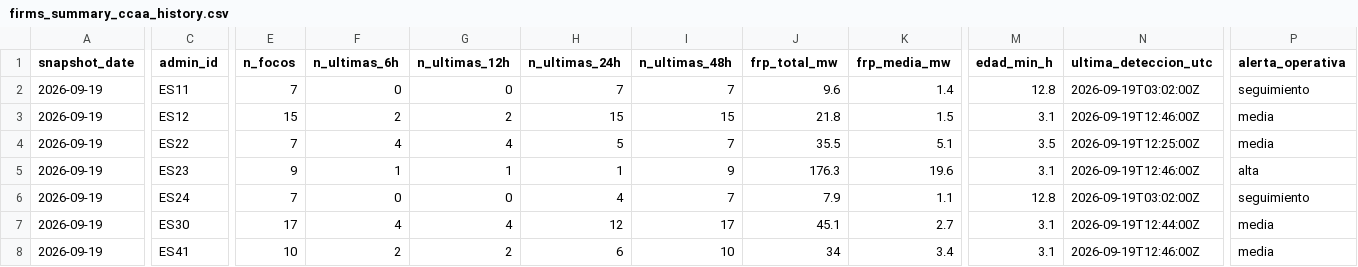
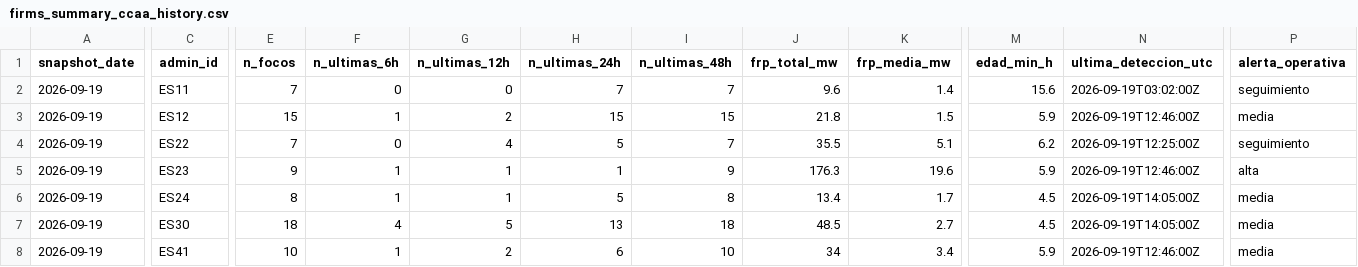
Before and after one commit to santiagomota/visor-fuego, a CSV file: assets/history/firms_summary_ccaa_history.csv, drawn as a sheet; only a part is shown, gaps mark what is left out; the diff covers the shown part only; the diff names each change by its address in the sheet, - before the commit and + after, or states it on an @@ line.

```diff
--- a/assets/history/firms_summary_ccaa_history.csv
+++ b/assets/history/firms_summary_ccaa_history.csv
-M2 (edad_min_h): 12.8
+M2 (edad_min_h): 15.6
-F3 (n_ultimas_6h): 2
+F3 (n_ultimas_6h): 1
-M3 (edad_min_h): 3.1
+M3 (edad_min_h): 5.9
-F4 (n_ultimas_6h): 4
+F4 (n_ultimas_6h): 0
-M4 (edad_min_h): 3.5
+M4 (edad_min_h): 6.2
-P4 (alerta_operativa): media
+P4 (alerta_operativa): seguimiento
-M5 (edad_min_h): 3.1
+M5 (edad_min_h): 5.9
-E6 (n_focos): 7
+E6 (n_focos): 8
-F6 (n_ultimas_6h): 0
+F6 (n_ultimas_6h): 1
-G6 (n_ultimas_12h): 0
+G6 (n_ultimas_12h): 1
-H6 (n_ultimas_24h): 4
+H6 (n_ultimas_24h): 5
-I6 (n_ultimas_48h): 7
+I6 (n_ultimas_48h): 8
-J6 (frp_total_mw): 7.9
+J6 (frp_total_mw): 13.4
-K6 (frp_media_mw): 1.1
+K6 (frp_media_mw): 1.7
-M6 (edad_min_h): 12.8
+M6 (edad_min_h): 4.5
-N6 (ultima_deteccion_utc): 2026-09-19T03:02:00Z
+N6 (ultima_deteccion_utc): 2026-09-19T14:05:00Z
-P6 (alerta_operativa): seguimiento
+P6 (alerta_operativa): media
-E7 (n_focos): 17
+E7 (n_focos): 18
-G7 (n_ultimas_12h): 4
+G7 (n_ultimas_12h): 5
-H7 (n_ultimas_24h): 12
+H7 (n_ultimas_24h): 13
-I7 (n_ultimas_48h): 17
+I7 (n_ultimas_48h): 18
-J7 (frp_total_mw): 45.1
+J7 (frp_total_mw): 48.5
-M7 (edad_min_h): 3.1
+M7 (edad_min_h): 4.5
-N7 (ultima_deteccion_utc): 2026-09-19T12:44:00Z
+N7 (ultima_deteccion_utc): 2026-09-19T14:05:00Z
-F8 (n_ultimas_6h): 2
+F8 (n_ultimas_6h): 1
-M8 (edad_min_h): 3.1
+M8 (edad_min_h): 5.9
```
Also changed, not shown: 33 edited cells elsewhere in this file, assets/alerts/operational_alerts.csv, assets/history/firms_summary_provincias_history.csv, 30 other files.
